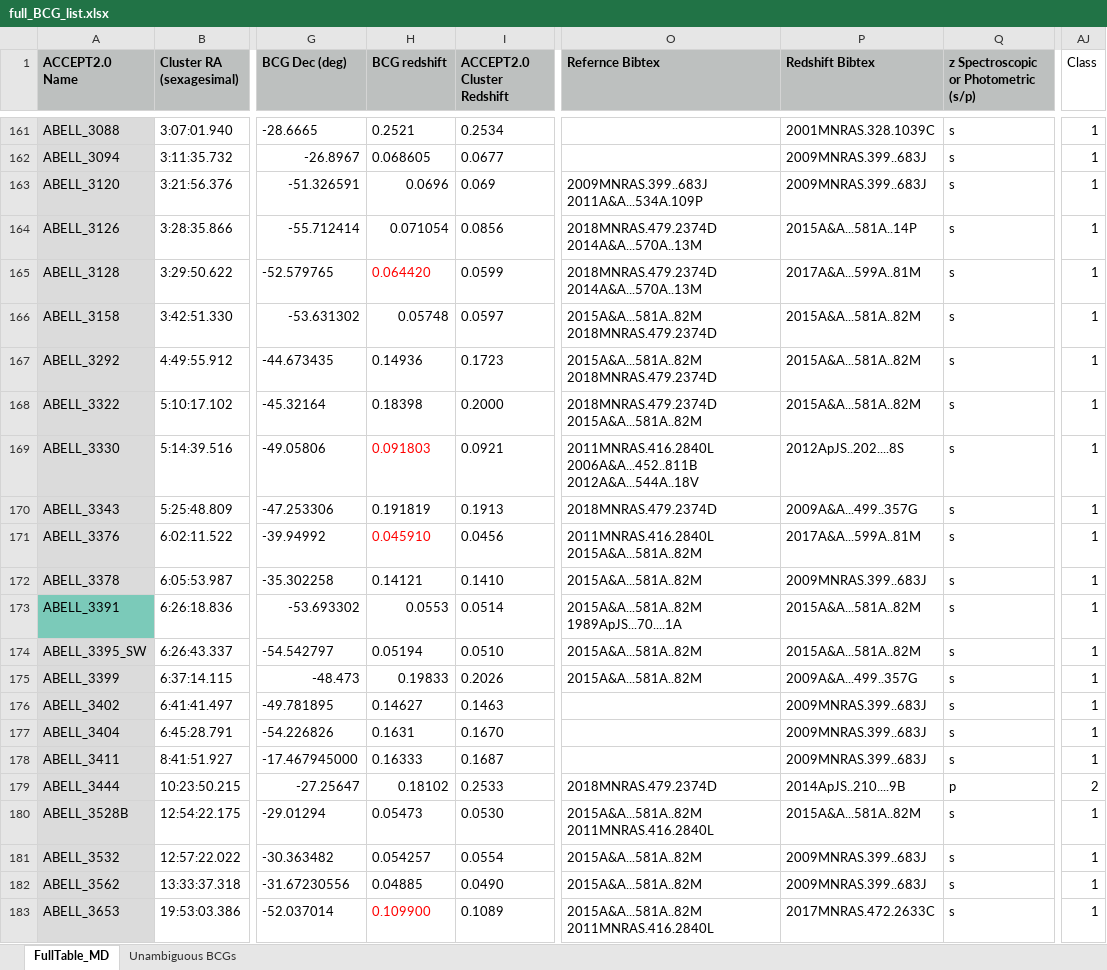
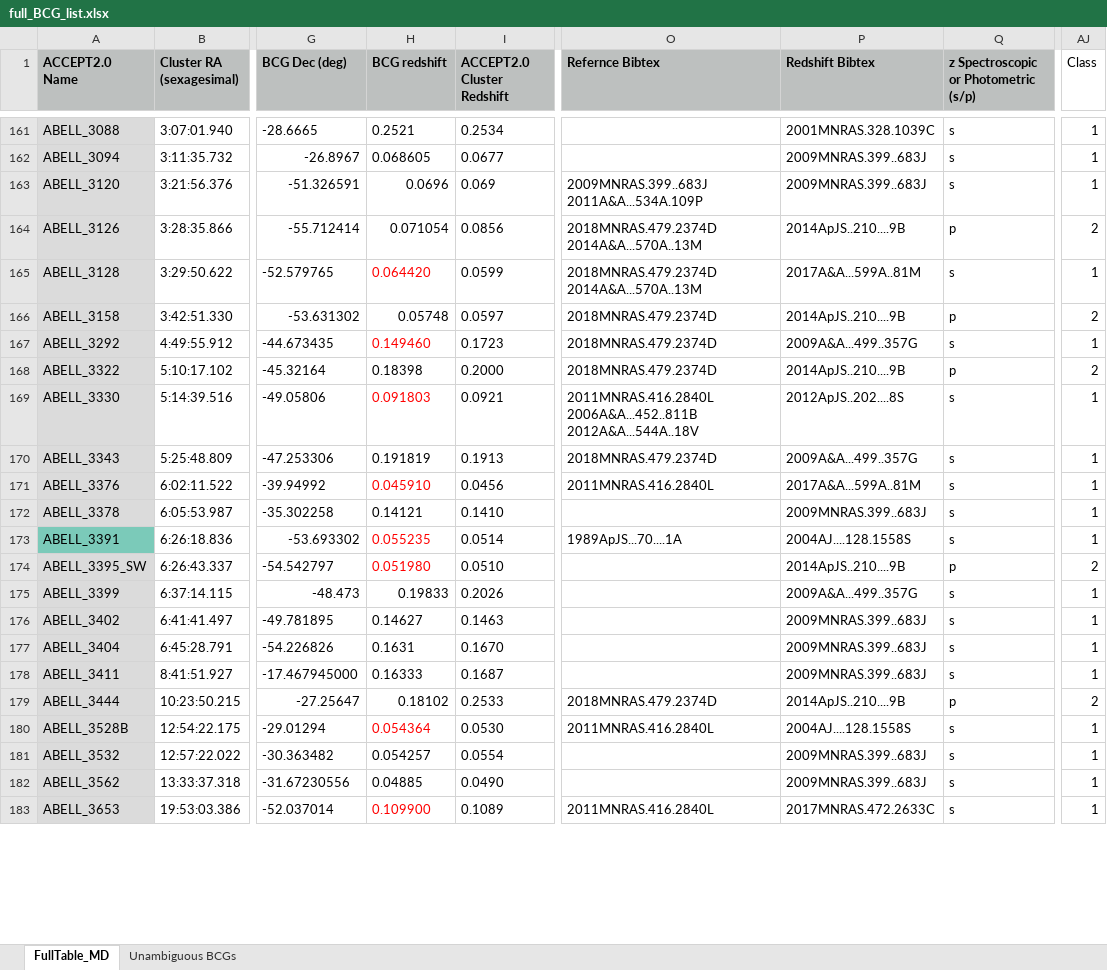
Before and after one commit to farahconor/summer23, an Excel workbook: BCGs/full_BCG_list.xlsx, sheet FullTable_MD, drawn as a sheet; only a part is shown, gaps mark what is left out; values as stored, in another font and other column widths than the file's, no borders; conditional formats not drawn; ↵ is a line break in a cell; the diff covers the shown part only; the diff names each change by its address in the sheet, - before the commit and + after, or states it on an @@ line.

```diff
--- a/BCGs/full_BCG_list.xlsx (sheet FullTable_MD)
+++ b/BCGs/full_BCG_list.xlsx (sheet FullTable_MD)
-P164 (Redshift Bibtex): 2015A&A...581A..14P
+P164 (Redshift Bibtex): 2014ApJS..210....9B
-Q164: s
+Q164: p
-AJ164 (Class): 1
+AJ164 (Class): 2
-O166:O167 (Refernce Bibtex): 2015A&A...581A..82M ↵ 2018MNRAS.479.2374D
+O166:O167 (Refernce Bibtex): 2018MNRAS.479.2374D
-P166 (Redshift Bibtex): 2015A&A...581A..82M
+P166 (Redshift Bibtex): 2014ApJS..210....9B
-Q166: s
+Q166: p
-AJ166 (Class): 1
+AJ166 (Class): 2
-H167 (BCG redshift): 0.14936
+H167 (BCG redshift): 0.149460
-H167 text colour: black
+H167 text colour: #FF0000
-P167 (Redshift Bibtex): 2015A&A...581A..82M
+P167 (Redshift Bibtex): 2009A&A...499..357G
-O168 (Refernce Bibtex): 2018MNRAS.479.2374D ↵ 2015A&A...581A..82M
+O168 (Refernce Bibtex): 2018MNRAS.479.2374D
-P168 (Redshift Bibtex): 2015A&A...581A..82M
+P168 (Redshift Bibtex): 2014ApJS..210....9B
-Q168: s
+Q168: p
-AJ168 (Class): 1
+AJ168 (Class): 2
-O171 (Refernce Bibtex): 2011MNRAS.416.2840L ↵ 2015A&A...581A..82M
+O171 (Refernce Bibtex): 2011MNRAS.416.2840L
-O172 (Refernce Bibtex): 2015A&A...581A..82M
+O172 (Refernce Bibtex): (empty)
-H173 (BCG redshift): 0.0553
+H173 (BCG redshift): 0.055235
-H173:H174 text colour: black
+H173:H174 text colour: #FF0000
-O173 (Refernce Bibtex): 2015A&A...581A..82M ↵ 1989ApJS...70....1A
+O173 (Refernce Bibtex): 1989ApJS...70....1A
-P173 (Redshift Bibtex): 2015A&A...581A..82M
+P173 (Redshift Bibtex): 2004AJ....128.1558S
-H174 (BCG redshift): 0.05194
+H174 (BCG redshift): 0.051980
-O174:O175 (Refernce Bibtex): 2015A&A...581A..82M
+O174:O175 (Refernce Bibtex): (empty)
-P174 (Redshift Bibtex): 2015A&A...581A..82M
+P174 (Redshift Bibtex): 2014ApJS..210....9B
-Q174: s
+Q174: p
-AJ174 (Class): 1
+AJ174 (Class): 2
-H180 (BCG redshift): 0.05473
+H180 (BCG redshift): 0.054364
-H180 text colour: black
+H180 text colour: #FF0000
-O180 (Refernce Bibtex): 2015A&A...581A..82M ↵ 2011MNRAS.416.2840L
+O180 (Refernce Bibtex): 2011MNRAS.416.2840L
-P180 (Redshift Bibtex): 2015A&A...581A..82M
+P180 (Redshift Bibtex): 2004AJ....128.1558S
-O181:O182 (Refernce Bibtex): 2015A&A...581A..82M
+O181:O182 (Refernce Bibtex): (empty)
-O183 (Refernce Bibtex): 2015A&A...581A..82M ↵ 2011MNRAS.416.2840L
+O183 (Refernce Bibtex): 2011MNRAS.416.2840L
```
Also changed, not shown: 131 edited cells and cell formats elsewhere in this sheet, 5 other files.
